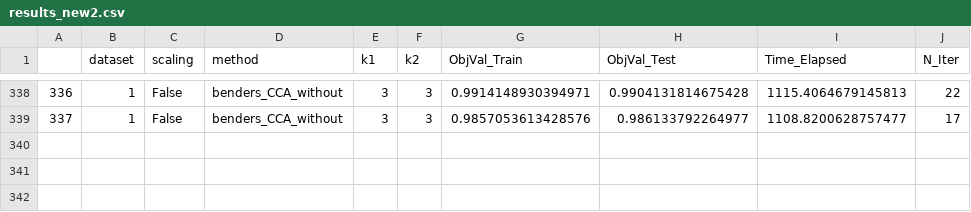
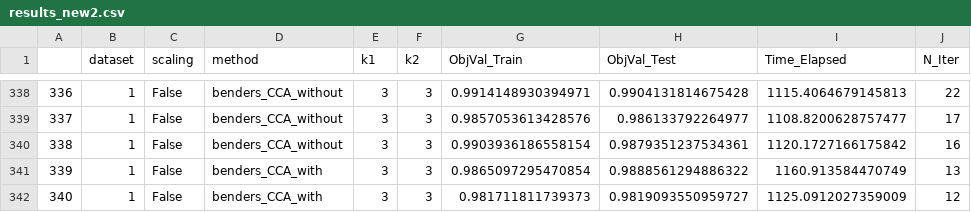
Before and after one commit to z72vamac/CCA, a CSV file: results/results_new2.csv, drawn as a sheet; only a part is shown, gaps mark what is left out; the diff names each change by its address in the sheet, - before the commit and + after, or states it on an @@ line.

```diff
--- a/results/results_new2.csv
+++ b/results/results_new2.csv
+row 340: 338 | 1 | False | benders_CCA_without | 3 | 3 | 0.9903936186558154 | 0.9879351237534361 | 1120.1727166175842 | 16
+row 341: 339 | 1 | False | benders_CCA_with | 3 | 3 | 0.9865097295470854 | 0.9888561294886322 | 1160.913584470749 | 13
+row 342: 340 | 1 | False | benders_CCA_with | 3 | 3 | 0.981711811739373 | 0.9819093550959727 | 1125.0912027359009 | 12
```
Also changed, not shown: matriz_resultados2.csv, 2 other files.
